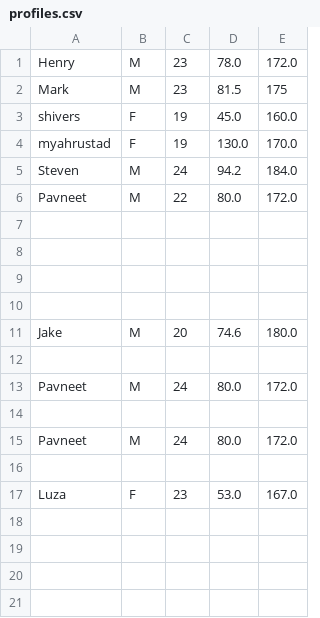
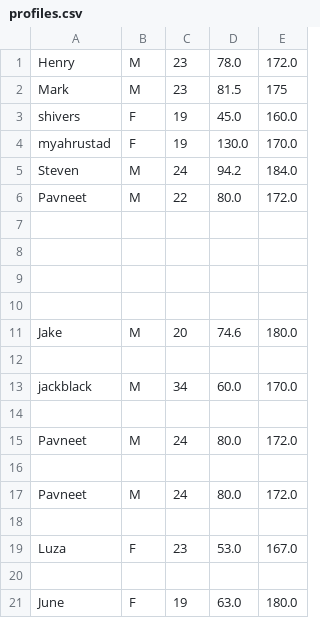
Before and after one commit to NabeelFK/FitnessDietTrackerApp, a CSV file: src/main/resources/com/example/fitnesstrackergp_gui/profiles.csv, drawn as a sheet.

```diff
--- a/src/main/resources/com/example/fitnesstrackergp_gui/profiles.csv
+++ b/src/main/resources/com/example/fitnesstrackergp_gui/profiles.csv
@@ -12,2 +12,4 @@ Jake,M,20,74.6,180.0
 
+jackblack,M,34,60.0,170.0
+
 Pavneet,M,24,80.0,172.0
@@ -17 +19,3 @@ Pavneet,M,24,80.0,172.0
 Luza,F,23,53.0,167.0
+
+June,F,19,63.0,180.0
```
Also changed, not shown: src/main/resources/com/example/fitnesstrackergp_gui/meals.csv, 3 other files.
